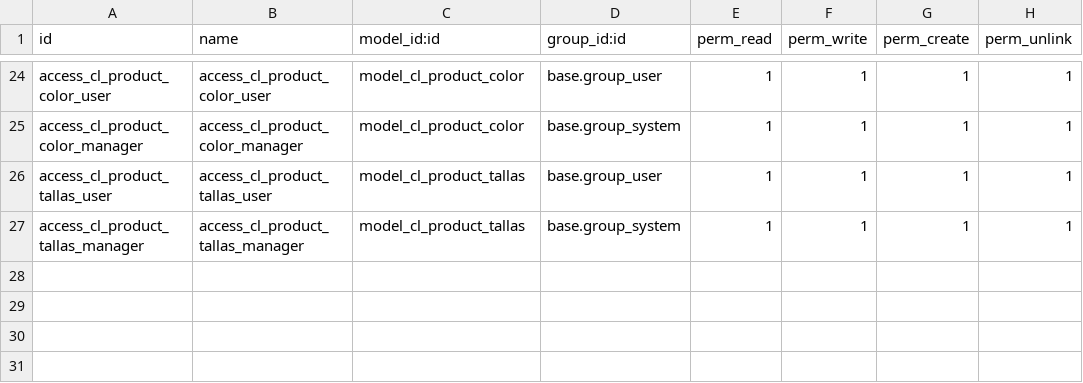
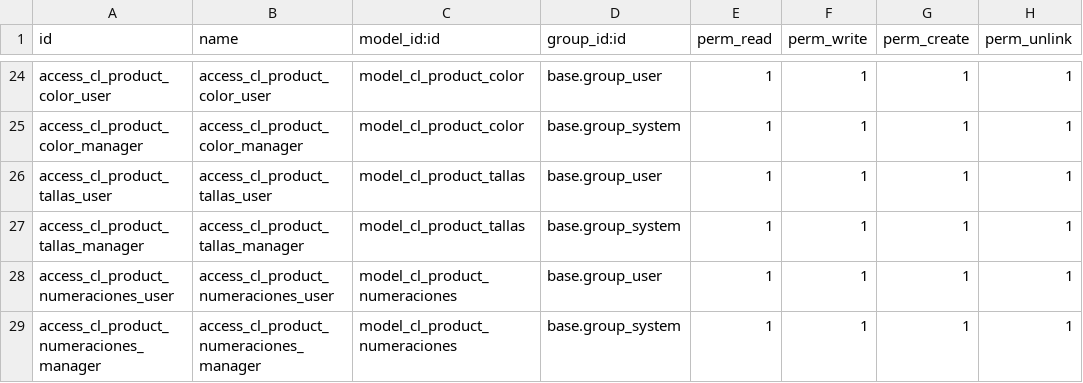
Before and after one commit to gino-odoo-dev/modulo_mnto_ficha_tecnica_dev, a CSV file: receta/security/ir.model.access.csv, drawn as a sheet; only a part is shown, gaps mark what is left out; the diff names each change by its address in the sheet, - before the commit and + after, or states it on an @@ line.

```diff
--- a/receta/security/ir.model.access.csv
+++ b/receta/security/ir.model.access.csv
+row 28: access_cl_product_numeraciones_user | access_cl_product_numeraciones_user | model_cl_product_numeraciones | base.group_user | 1 | 1 | 1 | 1
+row 29: access_cl_product_numeraciones_manager | access_cl_product_numeraciones_manager | model_cl_product_numeraciones | base.group_system | 1 | 1 | 1 | 1
```
Also changed, not shown: 12 other files.
